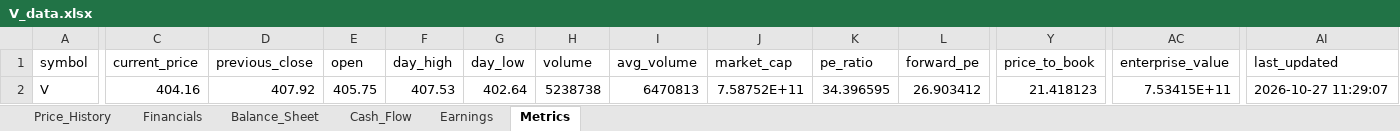
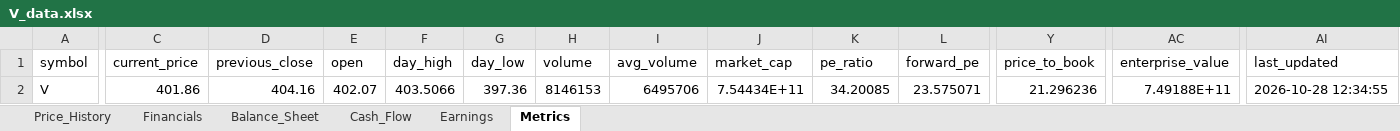
Before and after one commit to Jamesssurfer/StockResearch, an Excel workbook: data/V_data.xlsx, sheet Metrics, drawn as a sheet; only a part is shown, gaps mark what is left out; values as stored, in another font and other column widths than the file's, no borders; the diff names each change by its address in the sheet, - before the commit and + after, or states it on an @@ line.

```diff
--- a/data/V_data.xlsx (sheet Metrics)
+++ b/data/V_data.xlsx (sheet Metrics)
-C2 (current_price): 404.16
+C2 (current_price): 401.86
-D2 (previous_close): 407.92
+D2 (previous_close): 404.16
-E2 (open): 405.75
+E2 (open): 402.07
-F2 (day_high): 407.53
+F2 (day_high): 403.5066
-G2 (day_low): 402.64
+G2 (day_low): 397.36
-H2 (volume): 5238738
+H2 (volume): 8146153
-I2 (avg_volume): 6470813
+I2 (avg_volume): 6495706
-J2 (market_cap): 7.58752E+11
+J2 (market_cap): 7.54434E+11
-K2 (pe_ratio): 34.396595
+K2 (pe_ratio): 34.20085
-L2 (forward_pe): 26.903412
+L2 (forward_pe): 23.575071
-Y2 (price_to_book): 21.418123
+Y2 (price_to_book): 21.296236
-AC2 (enterprise_value): 7.53415E+11
+AC2 (enterprise_value): 7.49188E+11
-AI2 (last_updated): 2026-10-27 11:29:07
+AI2 (last_updated): 2026-10-28 12:34:55
```
Also changed, not shown: sheet Price_History.
